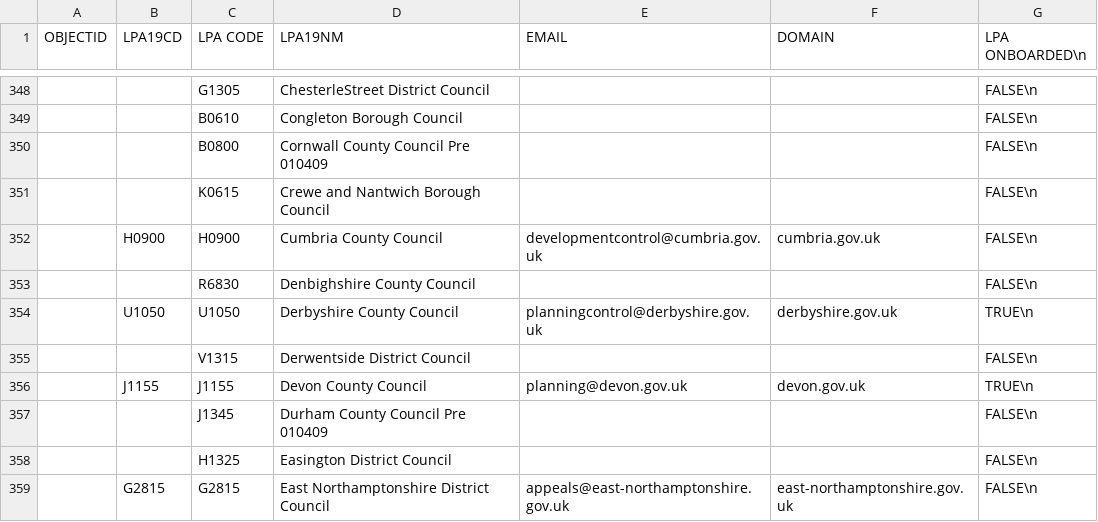
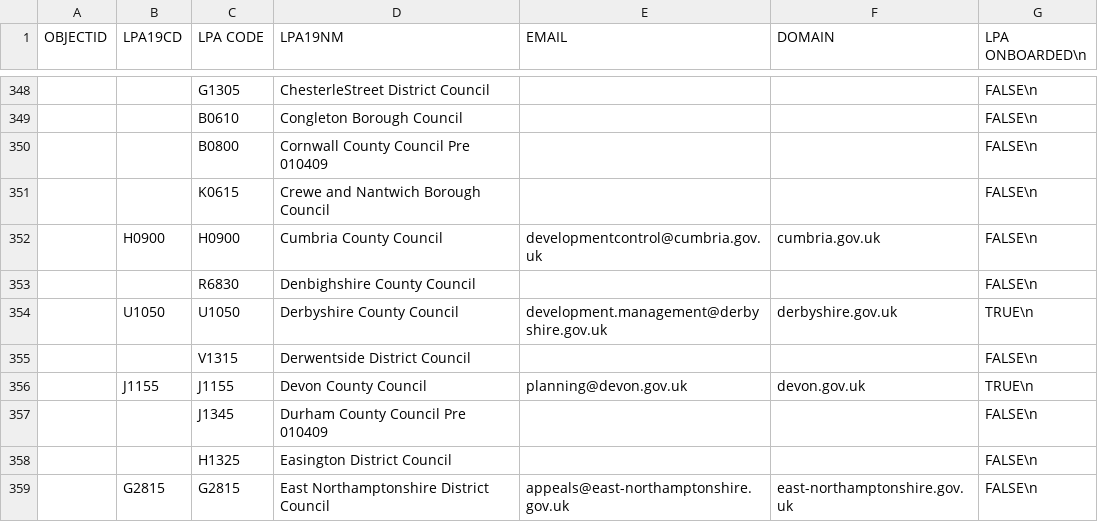
Before and after one commit to Planning-Inspectorate/appeal-planning-decision, a CSV file: packages/appeals-service-api/data/lpa-list.csv, drawn as a sheet; only a part is shown, gaps mark what is left out.

Commit message:
fix(api): updating email for derbyshire

```diff
--- a/packages/appeals-service-api/data/lpa-list.csv
+++ b/packages/appeals-service-api/data/lpa-list.csv
@@ -353,3 +353,3 @@
 ;;R6830;Denbighshire County Council;;;FALSE\n
-;U1050;U1050;Derbyshire County Council;planningcontrol@derbyshire.gov.uk;derbyshire.gov.uk;TRUE\n
+;U1050;U1050;Derbyshire County Council;development.management@derbyshire.gov.uk;derbyshire.gov.uk;TRUE\n
 ;;V1315;Derwentside District Council;;;FALSE\n
```
